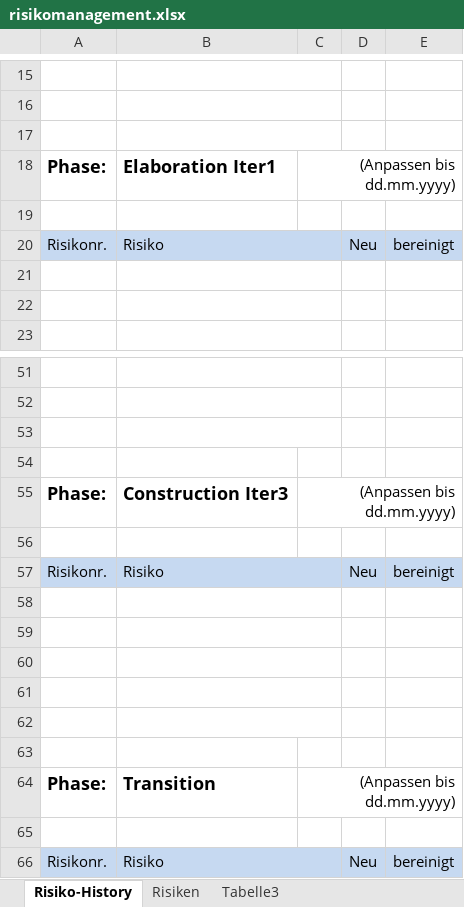
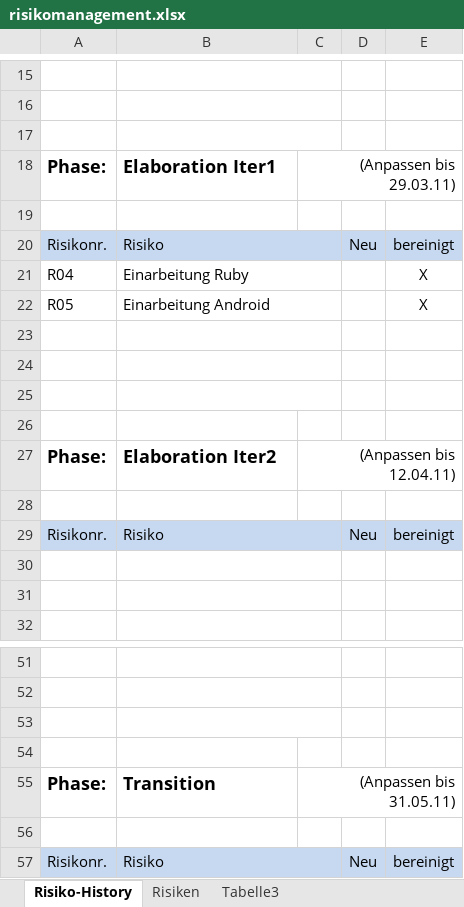
Before and after one commit to lukaselmer/hsr-mrt-software-engineering-2-project, an Excel workbook: doc/01_Projektplan/risikomanagement.xlsx, sheet Risiko-History, drawn as a sheet; only a part is shown, gaps mark what is left out; values as stored, in another font and other column widths than the file's, no borders; removed rows and columns are numbered as before the commit, all else as after; the diff covers the shown part only; the diff names each change by its address in the sheet, - before the commit and + after, or states it on an @@ line.

Commit message:
refs #214 Risiko 4&5 bereinigt

```diff
--- a/doc/01_Projektplan/risikomanagement.xlsx (sheet Risiko-History)
+++ b/doc/01_Projektplan/risikomanagement.xlsx (sheet Risiko-History)
-C18: (Anpassen bis dd.mm.yyyy)
+C18: (Anpassen bis 29.03.11)
+row 19: (empty)
@@ row 29 moved to row 20: Risikonr. @@
+row 21: R04 | Einarbeitung Ruby |  |  | X
+row 22: R05 | Einarbeitung Android |  |  | X
+row 23: (empty)
+row 24: (empty)
+row 25: (empty)
+row 26: (empty)
+row 27: Phase: | Elaboration Iter2 | (Anpassen bis 12.04.11)
-row 55: Phase: | Construction Iter3 | (Anpassen bis dd.mm.yyyy)
-row 56: (empty)
-row 57: Risikonr. | Risiko |  | Neu | bereinigt
-row 58: (empty)
-row 59: (empty)
-row 60: (empty)
-row 61: (empty)
-row 62: (empty)
-row 63: (empty)
-C55: (Anpassen bis dd.mm.yyyy)
+C55: (Anpassen bis 31.05.11)
```
Also changed, not shown: 8 removed rows and 3 edited cells elsewhere in this sheet, sheet Risiken.
